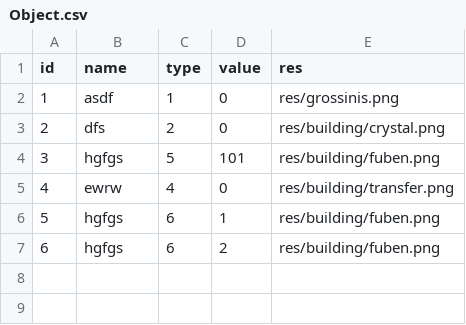
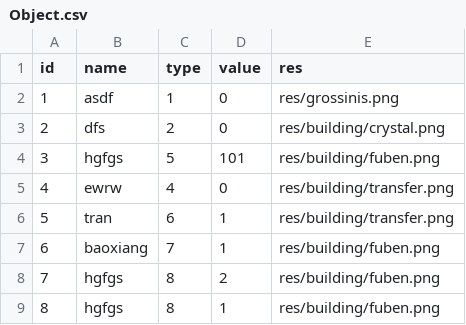
Before and after one commit to xubingyue/Innovate, a CSV file: Innovate/Resources/staticdata/Object.csv, drawn as a sheet; addresses are those after the commit; the diff names each change by its address in the sheet, - before the commit and + after, or states it on an @@ line.

```diff
--- a/Innovate/Resources/staticdata/Object.csv
+++ b/Innovate/Resources/staticdata/Object.csv
-B6 (name): hgfgs
+B6 (name): tran
-E6 (res): res/building/fuben.png
+E6 (res): res/building/transfer.png
+row 7: 6 | baoxiang | 7 | 1 | res/building/fuben.png
@@ column A (id) renumbered in row 8 @@
-C8 (type): 6
+C8 (type): 8
+row 9: 8 | hgfgs | 8 | 1 | res/building/fuben.png
```
Also changed, not shown: 4 other files.
